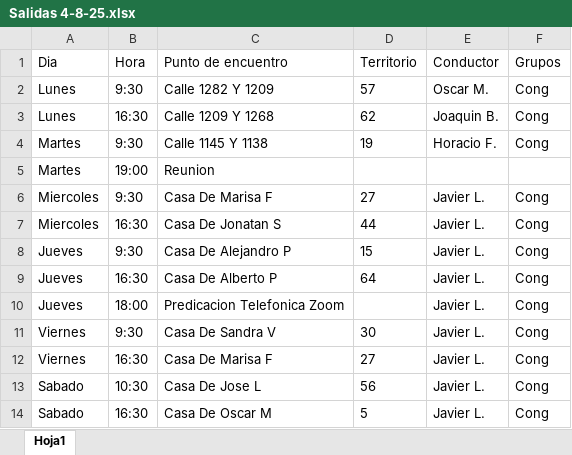
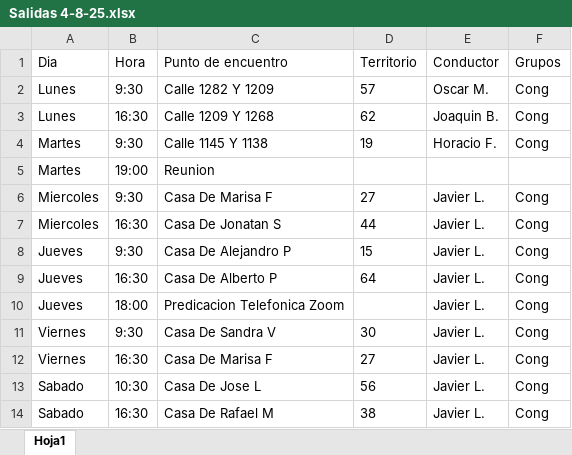
Before and after one commit to E-rik-Salva/salidas, an Excel workbook: Salidas 4-8-25.xlsx, sheet Hoja1, drawn as a sheet; values as stored, in another font and other column widths than the file's, no borders; the diff names each change by its address in the sheet, - before the commit and + after, or states it on an @@ line.

```diff
--- a/Salidas 4-8-25.xlsx (sheet Hoja1)
+++ b/Salidas 4-8-25.xlsx (sheet Hoja1)
-C14 (Punto de encuentro): Casa De Oscar M
+C14 (Punto de encuentro): Casa De Rafael M
-D14 (Territorio): 5
+D14 (Territorio): 38
```
Also changed, not shown: 1 other file.
